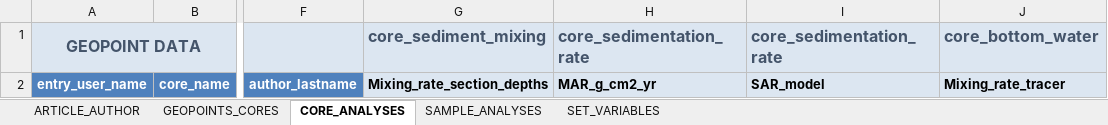
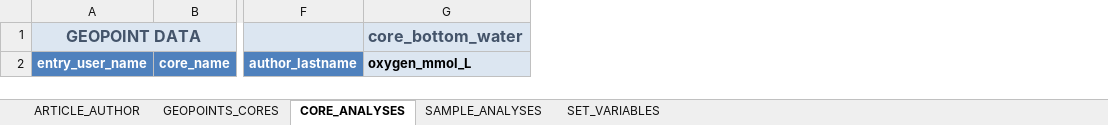
Before and after one commit to sarah-paradis/MOSAIC, an Excel workbook: Excel_templates/MOSAIC_input_excel_file_2022.xlsx, sheet CORE_ANALYSES, drawn as a sheet; only a part is shown, gaps mark what is left out; values as stored, in another font and other column widths than the file's, no borders; removed rows and columns are numbered as before the commit, all else as after; the diff names each change by its address in the sheet, - before the commit and + after, or states it on an @@ line.

Commit message:
Changed sedimentation rates and mixing rates to sample variables. Added lists of methods for most of the analyses (on-going!)

```diff
--- a/Excel_templates/MOSAIC_input_excel_file_2022.xlsx (sheet CORE_ANALYSES)
+++ b/Excel_templates/MOSAIC_input_excel_file_2022.xlsx (sheet CORE_ANALYSES)
-column G, rows 1-2: core_sediment_mixing | Mixing_rate_section_depths
-column H, rows 1-2: core_sedimentation_rate | MAR_g_cm2_yr
-column I, rows 1-2: core_sedimentation_rate | SAR_model
-G2: Mixing_rate_tracer
+G2: oxygen_mmol_L
```
Also changed, not shown: sheet SET_VARIABLES, sheet SAMPLE_ANALYSES.
